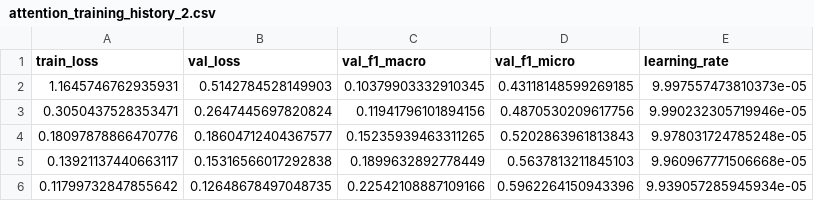
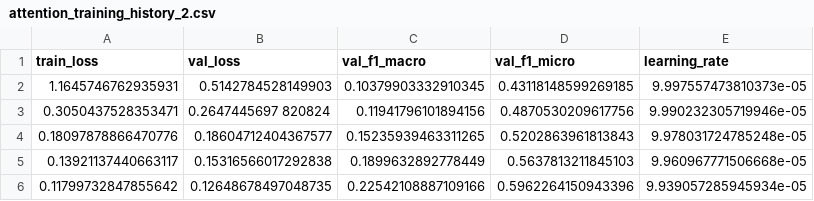
Before and after one commit to ShidoRise/Deep_Learing_2025.1_MILK10k, a CSV file: models/attention_training_history_2.csv, drawn as a sheet; only a part is shown.

```diff
--- a/models/attention_training_history_2.csv
+++ b/models/attention_training_history_2.csv
@@ -2,3 +2,3 @@ train_loss,val_loss,val_f1_macro,val_f1_micro,learning_rate
 1.1645746762935931,0.5142784528149903,0.10379903332910345,0.43118148599269185,9.997557473810373e-05
-0.3050437528353471,0.2647445697820824,0.11941796101894156,0.4870530209617756,9.990232305719946e-05
+0.3050437528353471,0.2647445697 820824,0.11941796101894156,0.4870530209617756,9.990232305719946e-05
 0.18097878866470776,0.18604712404367577,0.15235939463311265,0.5202863961813843,9.978031724785248e-05
```
Also changed, not shown: 1 other file.
